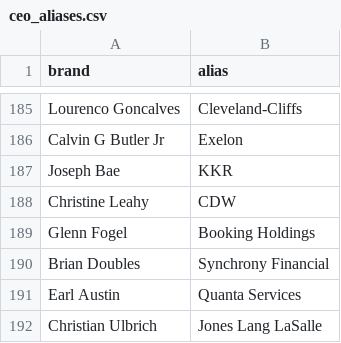
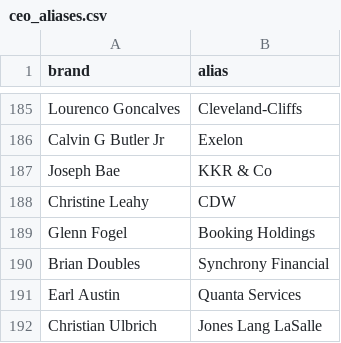
Before and after one commit to PatrickRyanLane/news-sentiment-dashboard, a CSV file: ceo_aliases.csv, drawn as a sheet; only a part is shown, gaps mark what is left out.

Commit message:
Update ceo_aliases.csv

```diff
--- a/ceo_aliases.csv
+++ b/ceo_aliases.csv
@@ -186,3 +186,3 @@ Lourenco Goncalves,Cleveland-Cliffs
 Calvin G Butler Jr,Exelon
-Joseph Bae,KKR
+Joseph Bae,KKR & Co
 Christine Leahy,CDW
```
